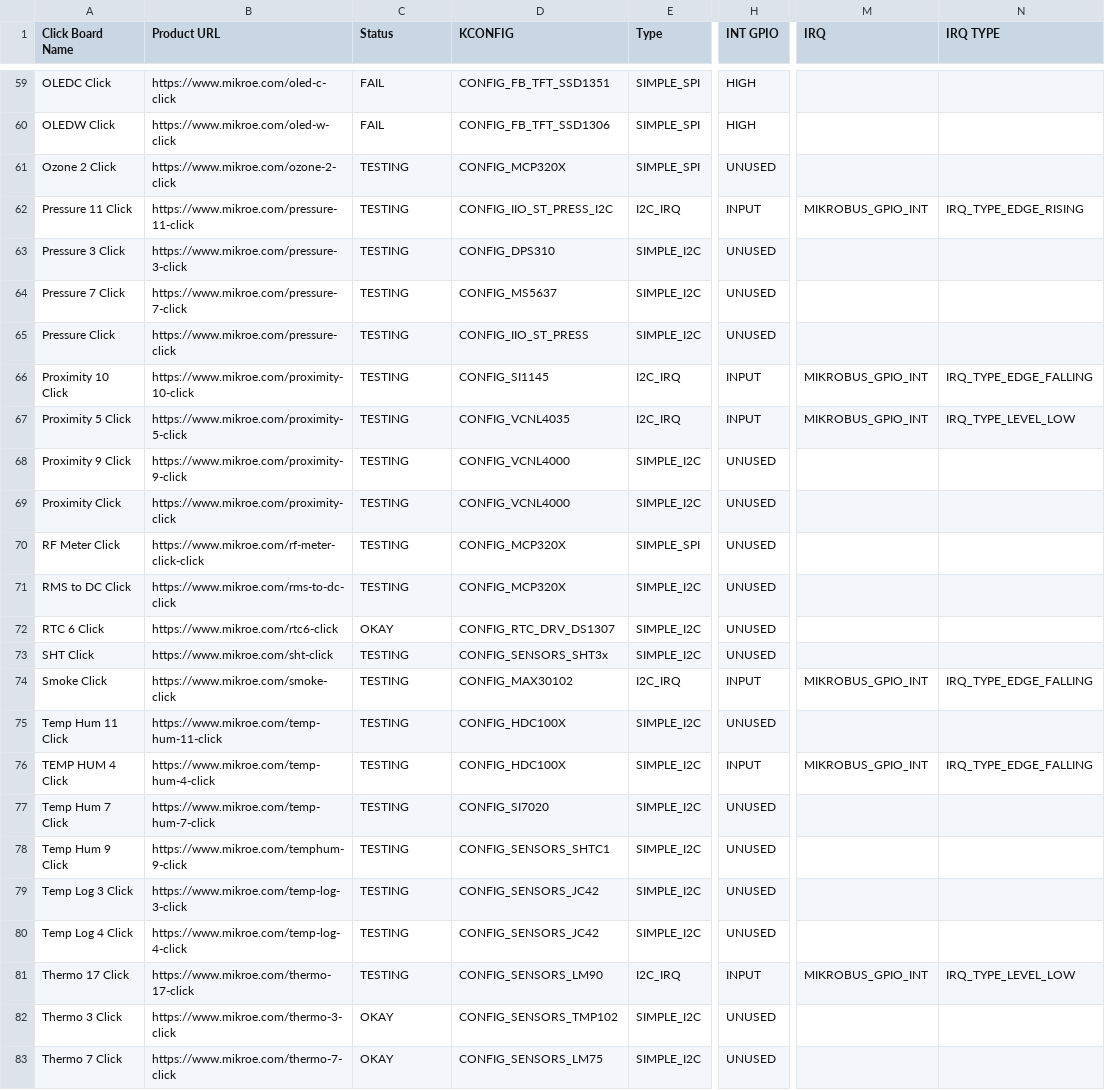
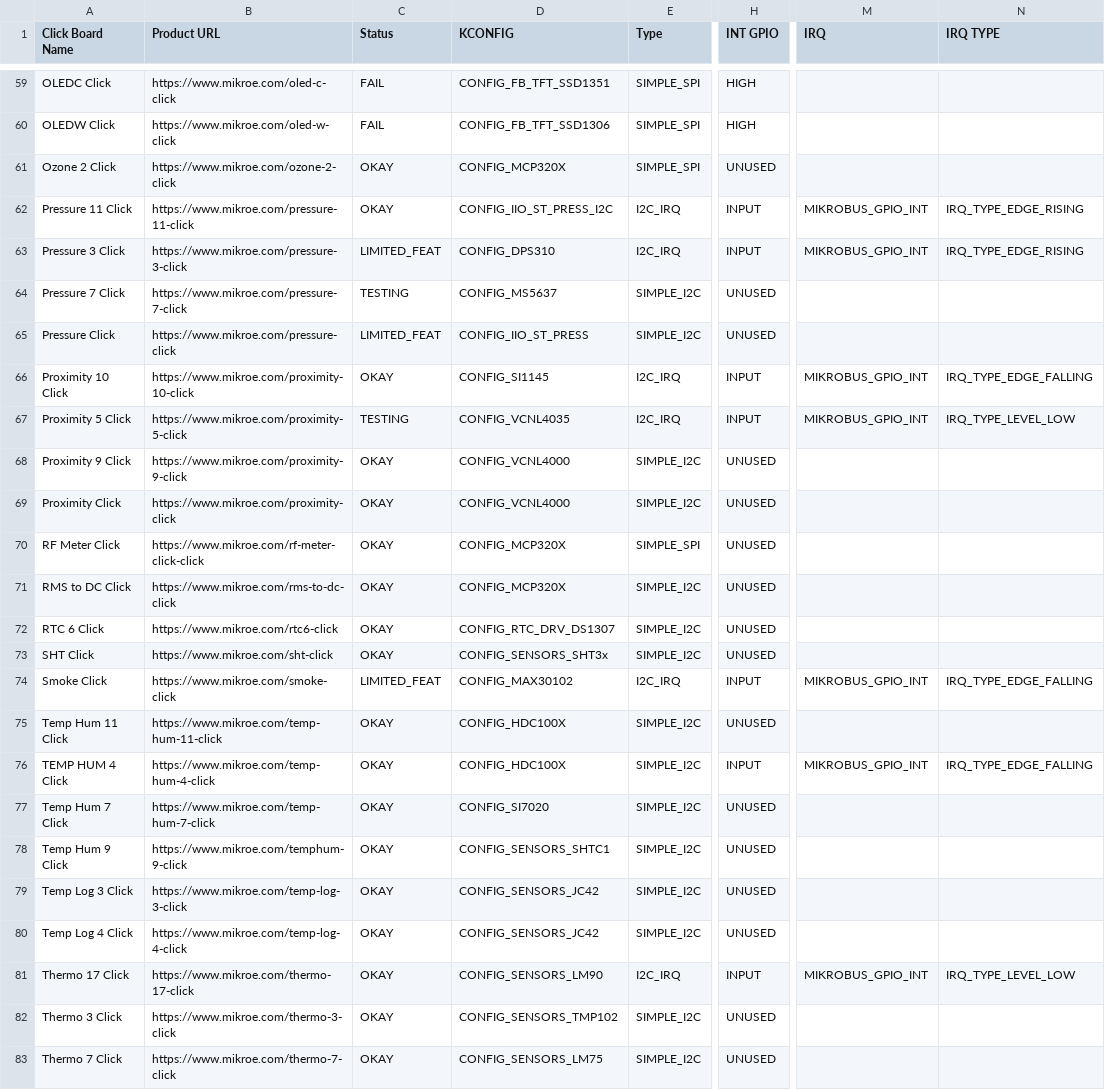
Before and after one commit to MikroElektronika/click_id, a CSV file: click_info.csv, drawn as a sheet; only a part is shown, gaps mark what is left out; the diff covers the shown part only; the diff names each change by its address in the sheet, - before the commit and + after, or states it on an @@ line.

Commit message:
update click support status

```diff
--- a/click_info.csv
+++ b/click_info.csv
-C61:C62 (Status): TESTING
+C61:C62 (Status): OKAY
-C63 (Status): TESTING
+C63 (Status): LIMITED_FEAT
-E63 (Type): SIMPLE_I2C
+E63 (Type): I2C_IRQ
-H63 (INT GPIO): UNUSED
+H63 (INT GPIO): INPUT
-M63 (IRQ): (empty)
+M63 (IRQ): MIKROBUS_GPIO_INT
-N63 (IRQ TYPE): (empty)
+N63 (IRQ TYPE): IRQ_TYPE_EDGE_RISING
-C65 (Status): TESTING
+C65 (Status): LIMITED_FEAT
-C66 (Status): TESTING
+C66 (Status): OKAY
-C68:C71 (Status): TESTING
+C68:C71 (Status): OKAY
-C73 (Status): TESTING
+C73 (Status): OKAY
-C74 (Status): TESTING
+C74 (Status): LIMITED_FEAT
-C75:C81 (Status): TESTING
+C75:C81 (Status): OKAY
```
Also changed, not shown: 51 edited cells elsewhere in this file.
